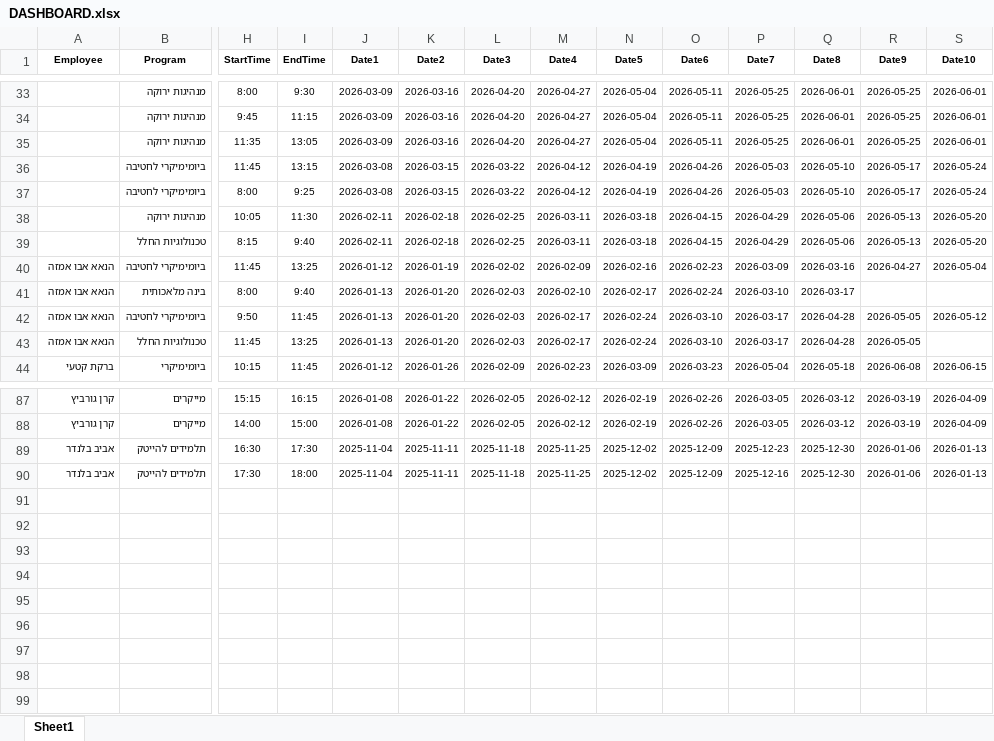
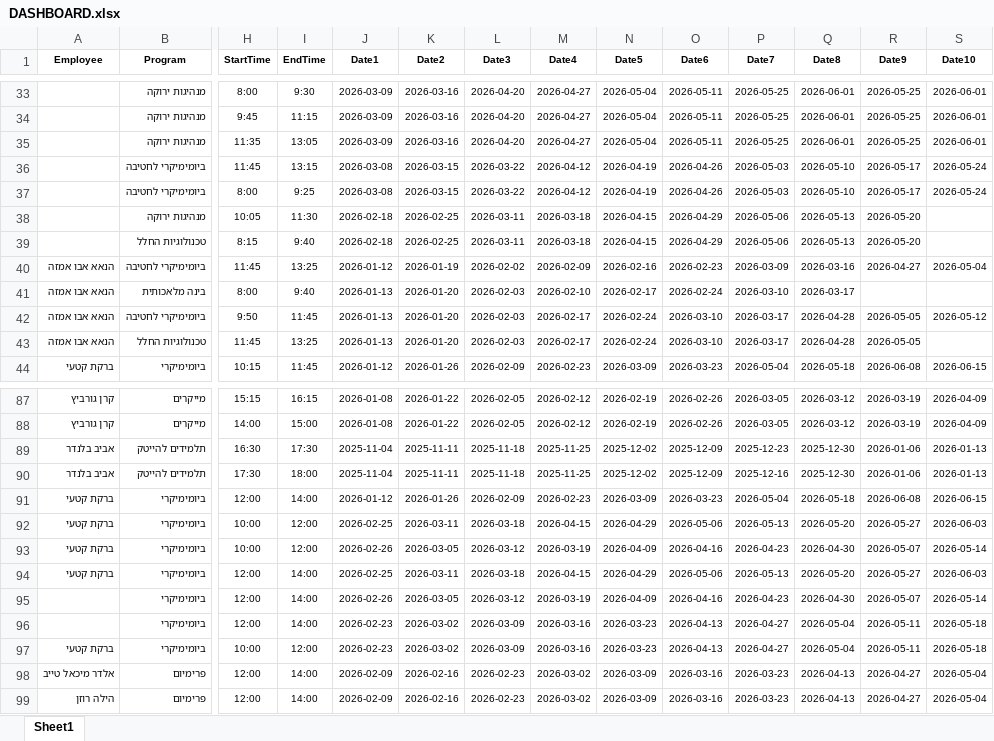
Before and after one commit to Taasiyeda2026/DASHBOARD2026, an Excel workbook: DASHBOARD.xlsx, sheet Sheet1, drawn as a sheet; only a part is shown, gaps mark what is left out; values as stored, in another font and other column widths than the file's, no borders; rows hold the shown columns only; the diff names each change by its address in the sheet, - before the commit and + after, or states it on an @@ line.

Commit message:
Add files via upload

```diff
--- a/DASHBOARD.xlsx (sheet Sheet1)
+++ b/DASHBOARD.xlsx (sheet Sheet1)
-J38:J39 (Date1): 2026-02-11
+J38:J39 (Date1): 2026-02-18
-K38:K39 (Date2): 2026-02-18
+K38:K39 (Date2): 2026-02-25
-L38:L39 (Date3): 2026-02-25
+L38:L39 (Date3): 2026-03-11
-M38:M39 (Date4): 2026-03-11
+M38:M39 (Date4): 2026-03-18
-N38:N39 (Date5): 2026-03-18
+N38:N39 (Date5): 2026-04-15
-O38:O39 (Date6): 2026-04-15
+O38:O39 (Date6): 2026-04-29
-P38:P39 (Date7): 2026-04-29
+P38:P39 (Date7): 2026-05-06
-Q38:Q39 (Date8): 2026-05-06
+Q38:Q39 (Date8): 2026-05-13
-R38:R39 (Date9): 2026-05-13
+R38:R39 (Date9): 2026-05-20
-S38:S39 (Date10): 2026-05-20
+S38:S39 (Date10): (empty)
+row 91: ברקת קטעי | ביומימיקרי | 12:00 | 14:00 | 2026-01-12 | 2026-01-26 | 2026-02-09 | 2026-02-23 | 2026-03-09 | 2026-03-23 | 2026-05-04 | 2026-05-18 | 2026-06-08 | 2026-06-15
+row 92: ברקת קטעי | ביומימיקרי | 10:00 | 12:00 | 2026-02-25 | 2026-03-11 | 2026-03-18 | 2026-04-15 | 2026-04-29 | 2026-05-06 | 2026-05-13 | 2026-05-20 | 2026-05-27 | 2026-06-03
+row 93: ברקת קטעי | ביומימיקרי | 10:00 | 12:00 | 2026-02-26 | 2026-03-05 | 2026-03-12 | 2026-03-19 | 2026-04-09 | 2026-04-16 | 2026-04-23 | 2026-04-30 | 2026-05-07 | 2026-05-14
+row 94: ברקת קטעי | ביומימיקרי | 12:00 | 14:00 | 2026-02-25 | 2026-03-11 | 2026-03-18 | 2026-04-15 | 2026-04-29 | 2026-05-06 | 2026-05-13 | 2026-05-20 | 2026-05-27 | 2026-06-03
+row 95:  | ביומימיקרי | 12:00 | 14:00 | 2026-02-26 | 2026-03-05 | 2026-03-12 | 2026-03-19 | 2026-04-09 | 2026-04-16 | 2026-04-23 | 2026-04-30 | 2026-05-07 | 2026-05-14
+row 96:  | ביומימיקרי | 12:00 | 14:00 | 2026-02-23 | 2026-03-02 | 2026-03-09 | 2026-03-16 | 2026-03-23 | 2026-04-13 | 2026-04-27 | 2026-05-04 | 2026-05-11 | 2026-05-18
+row 97: ברקת קטעי | ביומימיקרי | 10:00 | 12:00 | 2026-02-23 | 2026-03-02 | 2026-03-09 | 2026-03-16 | 2026-03-23 | 2026-04-13 | 2026-04-27 | 2026-05-04 | 2026-05-11 | 2026-05-18
+row 98: אלדר מיכאל טייב | פרימיום | 12:00 | 14:00 | 2026-02-09 | 2026-02-16 | 2026-02-23 | 2026-03-02 | 2026-03-09 | 2026-03-16 | 2026-03-23 | 2026-04-13 | 2026-04-27 | 2026-05-04
+row 99: הילה רוזן | פרימיום | 12:00 | 14:00 | 2026-02-09 | 2026-02-16 | 2026-02-23 | 2026-03-02 | 2026-03-09 | 2026-03-16 | 2026-03-23 | 2026-04-13 | 2026-04-27 | 2026-05-04
```
